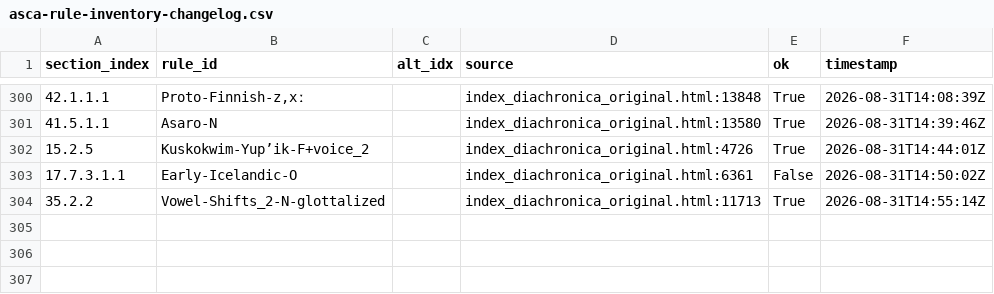
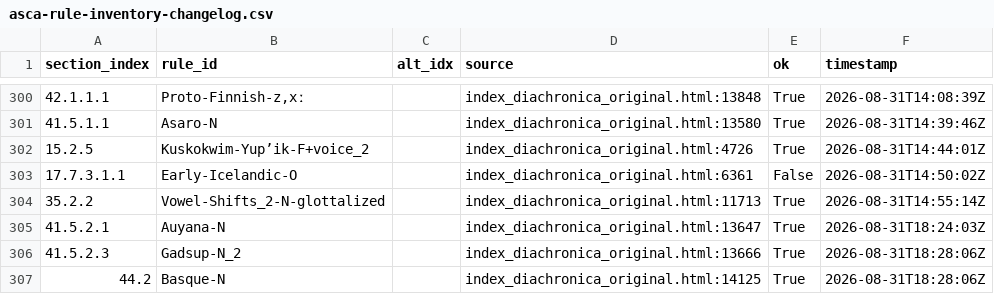
Before and after one commit to Pappa/conlanger, a CSV file: .scratch/cleaned-rule-index/inventory/asca-rule-inventory-changelog.csv, drawn as a sheet; only a part is shown, gaps mark what is left out; the diff names each change by its address in the sheet, - before the commit and + after, or states it on an @@ line.

```diff
--- a/.scratch/cleaned-rule-index/inventory/asca-rule-inventory-changelog.csv
+++ b/.scratch/cleaned-rule-index/inventory/asca-rule-inventory-changelog.csv
+row 305: 41.5.2.1 | Auyana-N |  | index_diachronica_original.html:13647 | True | 2026-08-31T18:24:03Z
+row 306: 41.5.2.3 | Gadsup-N_2 |  | index_diachronica_original.html:13666 | True | 2026-08-31T18:28:06Z
+row 307: 44.2 | Basque-N |  | index_diachronica_original.html:14125 | True | 2026-08-31T18:28:06Z
```
Also changed, not shown: .scratch/cleaned-rule-index/inventory/asca-rule-inventory-error.csv, .scratch/cleaned-rule-index/inventory/asca-rule-inventory-success.csv, 8 other files.
